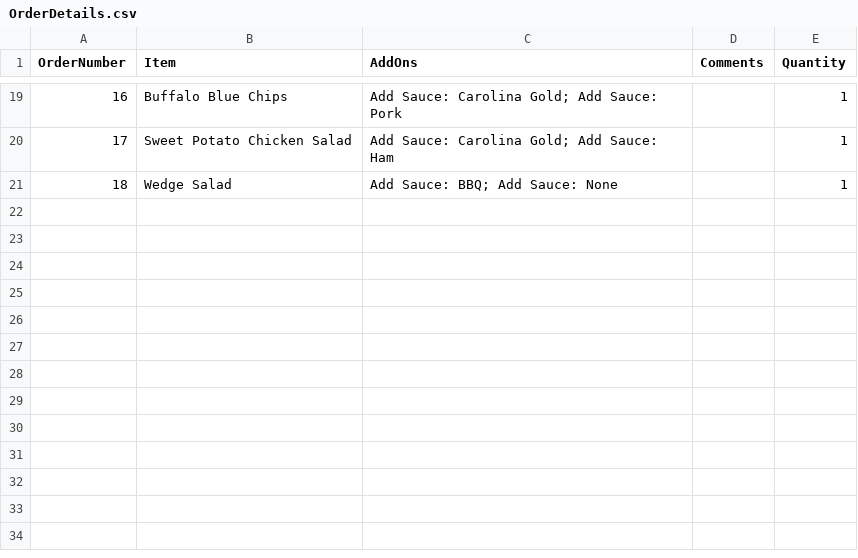
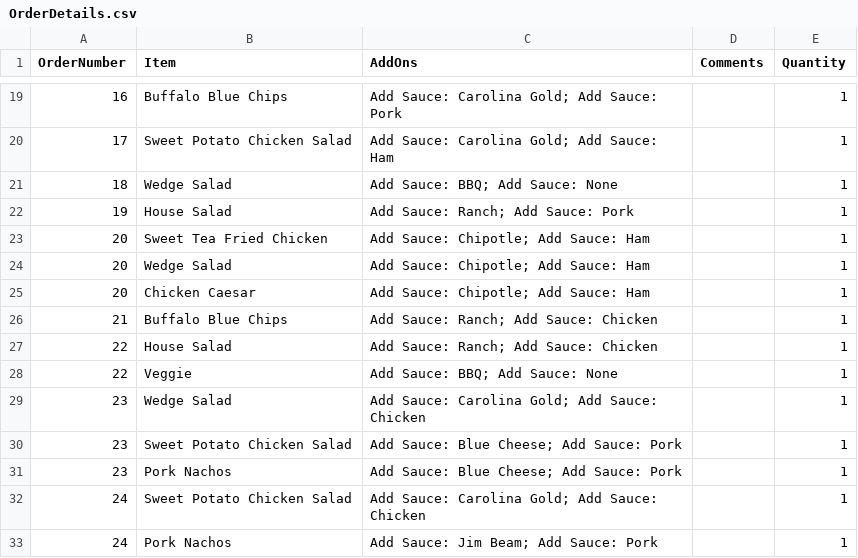
Before and after one commit to ninuljaja/Sprint2, a CSV file: OrderDetails.csv, drawn as a sheet; only a part is shown, gaps mark what is left out; the diff names each change by its address in the sheet, - before the commit and + after, or states it on an @@ line.

Commit message:
view order, delete/add items to the order

```diff
--- a/OrderDetails.csv
+++ b/OrderDetails.csv
+row 22: 19 | House Salad | Add Sauce: Ranch; Add Sauce: Pork |  | 1
+row 23: 20 | Sweet Tea Fried Chicken | Add Sauce: Chipotle; Add Sauce: Ham |  | 1
+row 24: 20 | Wedge Salad | Add Sauce: Chipotle; Add Sauce: Ham |  | 1
+row 25: 20 | Chicken Caesar | Add Sauce: Chipotle; Add Sauce: Ham |  | 1
+row 26: 21 | Buffalo Blue Chips | Add Sauce: Ranch; Add Sauce: Chicken |  | 1
+row 27: 22 | House Salad | Add Sauce: Ranch; Add Sauce: Chicken |  | 1
+row 28: 22 | Veggie | Add Sauce: BBQ; Add Sauce: None |  | 1
+row 29: 23 | Wedge Salad | Add Sauce: Carolina Gold; Add Sauce: Chicken |  | 1
+row 30: 23 | Sweet Potato Chicken Salad | Add Sauce: Blue Cheese; Add Sauce: Pork |  | 1
+row 31: 23 | Pork Nachos | Add Sauce: Blue Cheese; Add Sauce: Pork |  | 1
+row 32: 24 | Sweet Potato Chicken Salad | Add Sauce: Carolina Gold; Add Sauce: Chicken |  | 1
+row 33: 24 | Pork Nachos | Add Sauce: Jim Beam; Add Sauce: Pork |  | 1
```
Also changed, not shown: ClockIn_ClockOut_Logs.csv, Orders.csv, 6 other files.
